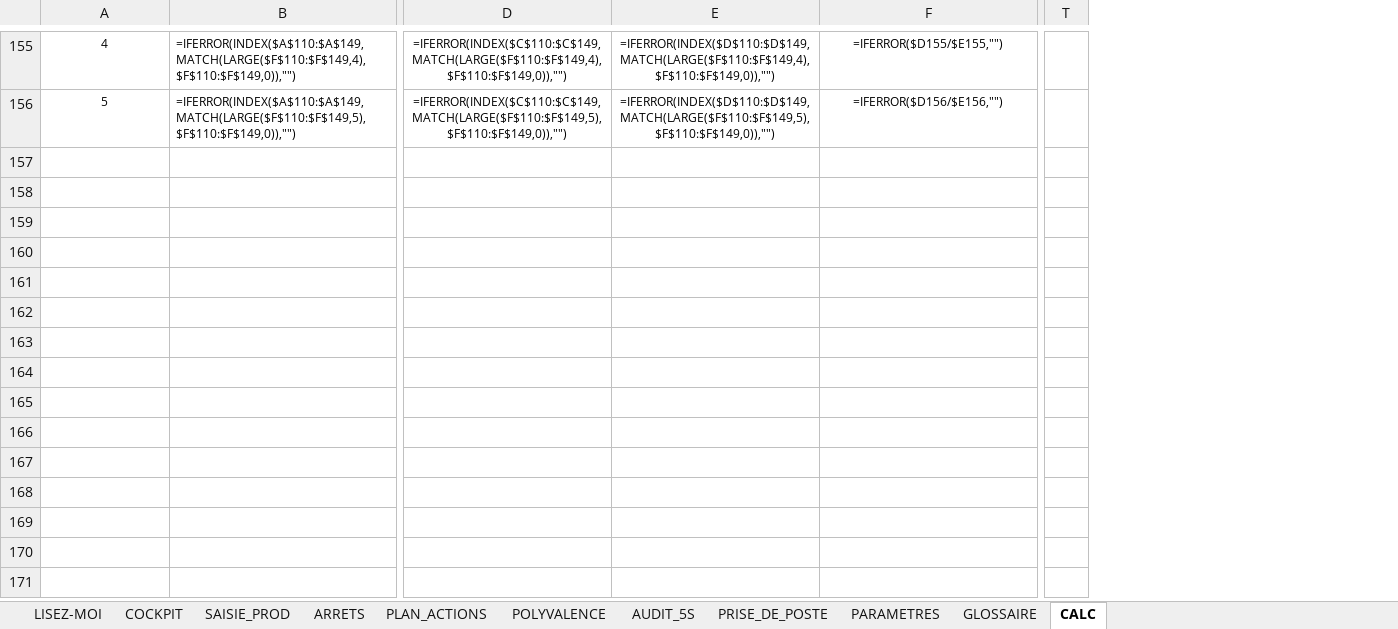
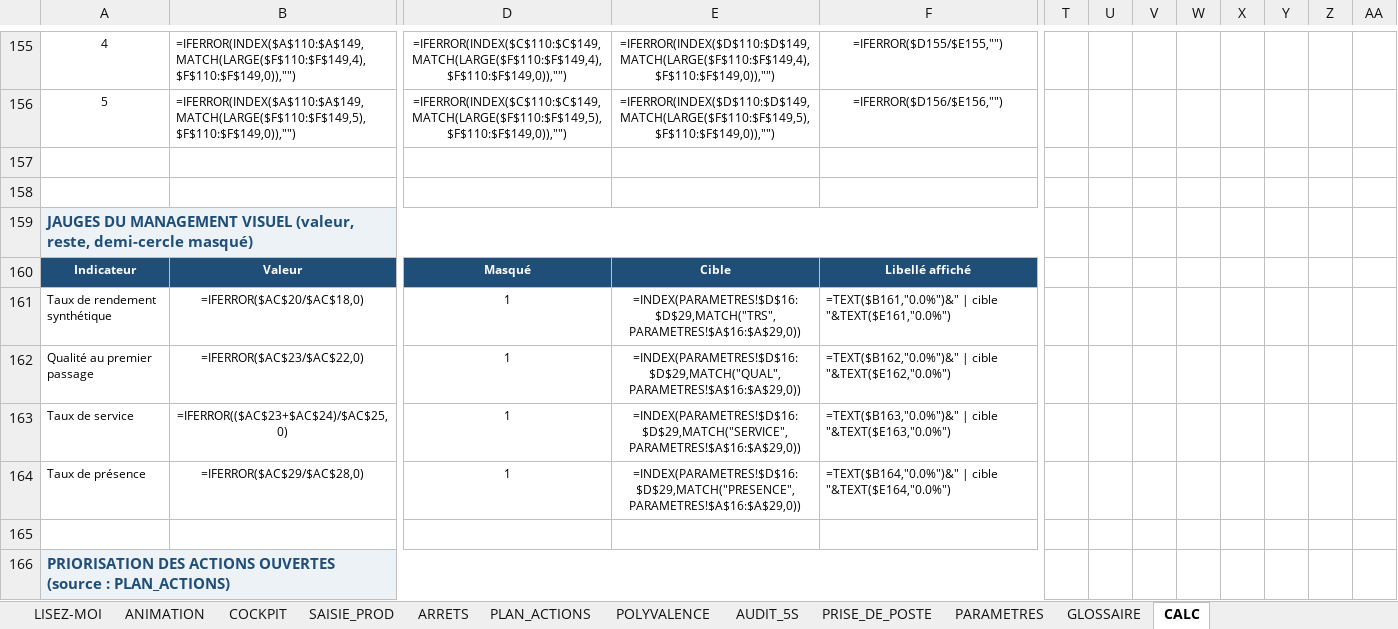
Before and after one commit to ahmadouu01/projets, an Excel workbook: pilotage-production/Pilotage_Production_Superviseur.xlsx, sheet CALC, drawn as a sheet; only a part is shown, gaps mark what is left out; values as stored, in another font and other column widths than the file's, no borders; formulas without a stored value are shown as written; removed rows and columns are numbered as before the commit, all else as after; rows hold the shown columns only; the diff covers the shown part only; the diff names each change by its address in the sheet, - before the commit and + after, or states it on an @@ line.

```diff
--- a/pilotage-production/Pilotage_Production_Superviseur.xlsx (sheet CALC)
+++ b/pilotage-production/Pilotage_Production_Superviseur.xlsx (sheet CALC)
+sheet tab: ANIMATION
-column T, empty
+column T, empty
+column U, empty
+column V, empty
+column W, empty
+column X, empty
+column Y, empty
+column Z, empty
+column AA, empty
+row 157: (empty)
+row 158: (empty)
+row 159: JAUGES DU MANAGEMENT VISUEL (valeur, reste, demi-cercle masqué)
+row 160: Indicateur | Valeur | Masqué | Cible | Libellé affiché
+row 161: Taux de rendement synthétique | =IFERROR($AC$20/$AC$18,0) | 1 | =INDEX(PARAMETRES!$D$16:$D$29,MATCH("TRS",PARAMETRES!$A$16:$A$29,0)) | =TEXT($B161,"0.0%")&" | cible "&TEXT($E161,"0.0%")
+row 162: Qualité au premier passage | =IFERROR($AC$23/$AC$22,0) | 1 | =INDEX(PARAMETRES!$D$16:$D$29,MATCH("QUAL",PARAMETRES!$A$16:$A$29,0)) | =TEXT($B162,"0.0%")&" | cible "&TEXT($E162,"0.0%")
+row 163: Taux de service | =IFERROR(($AC$23+$AC$24)/$AC$25,0) | 1 | =INDEX(PARAMETRES!$D$16:$D$29,MATCH("SERVICE",PARAMETRES!$A$16:$A$29,0)) | =TEXT($B163,"0.0%")&" | cible "&TEXT($E163,"0.0%")
+row 164: Taux de présence | =IFERROR($AC$29/$AC$28,0) | 1 | =INDEX(PARAMETRES!$D$16:$D$29,MATCH("PRESENCE",PARAMETRES!$A$16:$A$29,0)) | =TEXT($B164,"0.0%")&" | cible "&TEXT($E164,"0.0%")
+row 165: (empty)
+row 166: PRIORISATION DES ACTIONS OUVERTES (source : PLAN_ACTIONS)
```
Also changed, not shown: 126 added rows and 150 edited cells elsewhere in this sheet, sheet COCKPIT, sheet LISEZ-MOI, charts or pictures, 10 other files.
